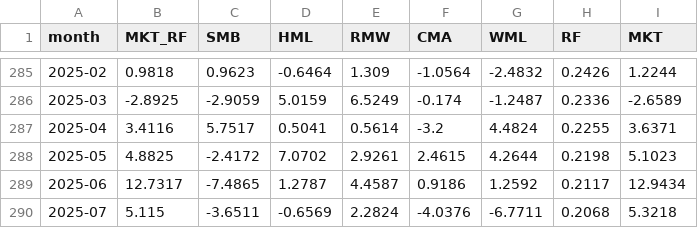
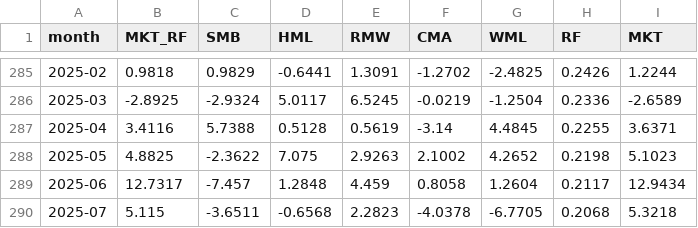
Before and after one commit to jihwanw/korea-fama-french-factors-, a CSV file: data/factors_monthly_kr_ff5.csv, drawn as a sheet; only a part is shown, gaps mark what is left out; the diff covers the shown part only.

```diff
--- a/data/factors_monthly_kr_ff5.csv
+++ b/data/factors_monthly_kr_ff5.csv
@@ -285,6 +285,6 @@ month,MKT_RF,SMB,HML,RMW,CMA,WML,RF,MKT
-2025-02,0.9818,0.9623,-0.6464,1.309,-1.0564,-2.4832,0.2426,1.2244
-2025-03,-2.8925,-2.9059,5.0159,6.5249,-0.174,-1.2487,0.2336,-2.6589
-2025-04,3.4116,5.7517,0.5041,0.5614,-3.2,4.4824,0.2255,3.6371
-2025-05,4.8825,-2.4172,7.0702,2.9261,2.4615,4.2644,0.2198,5.1023
-2025-06,12.7317,-7.4865,1.2787,4.4587,0.9186,1.2592,0.2117,12.9434
-2025-07,5.115,-3.6511,-0.6569,2.2824,-4.0376,-6.7711,0.2068,5.3218
+2025-02,0.9818,0.9829,-0.6441,1.3091,-1.2702,-2.4825,0.2426,1.2244
+2025-03,-2.8925,-2.9324,5.0117,6.5245,-0.0219,-1.2504,0.2336,-2.6589
+2025-04,3.4116,5.7388,0.5128,0.5619,-3.14,4.4845,0.2255,3.6371
+2025-05,4.8825,-2.3622,7.075,2.9263,2.1002,4.2652,0.2198,5.1023
+2025-06,12.7317,-7.457,1.2848,4.459,0.8058,1.2604,0.2117,12.9434
+2025-07,5.115,-3.6511,-0.6568,2.2823,-4.0378,-6.7705,0.2068,5.3218
```
Also changed, not shown: 134 edited cells elsewhere in this file.
